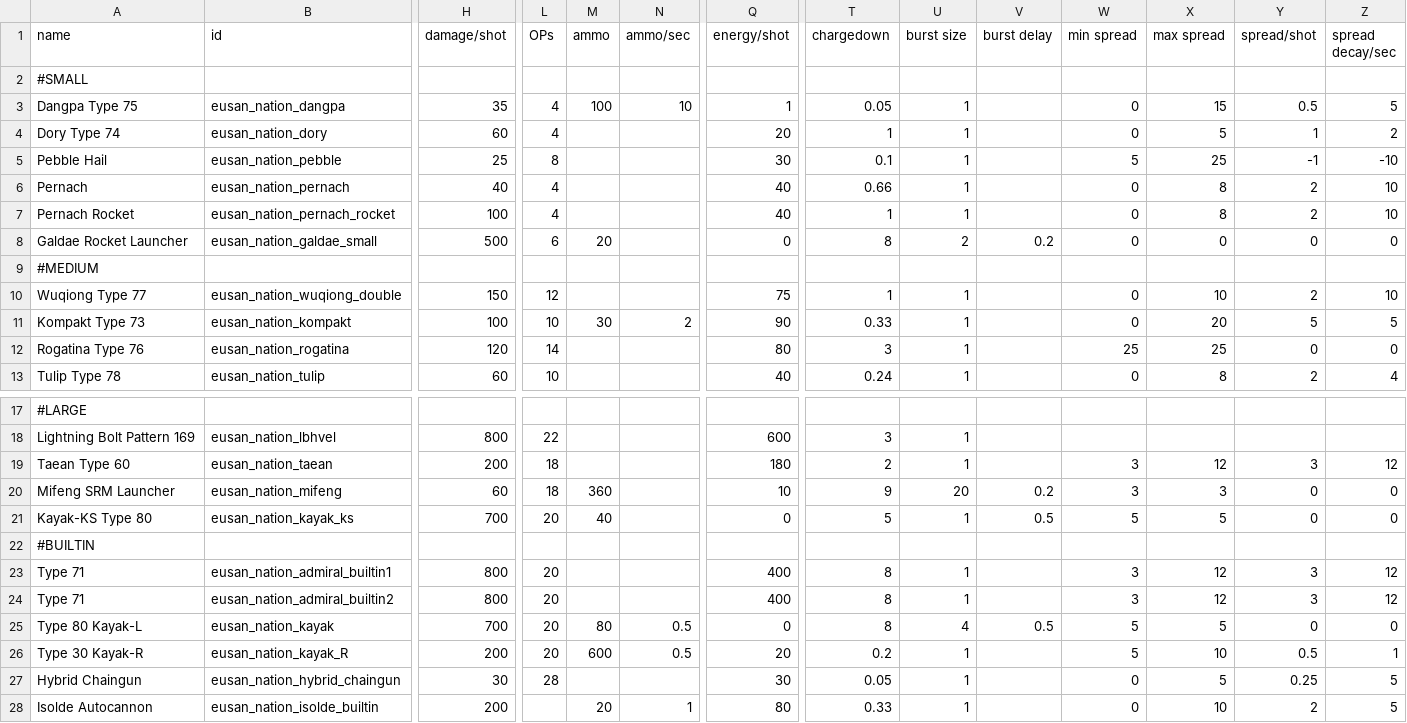
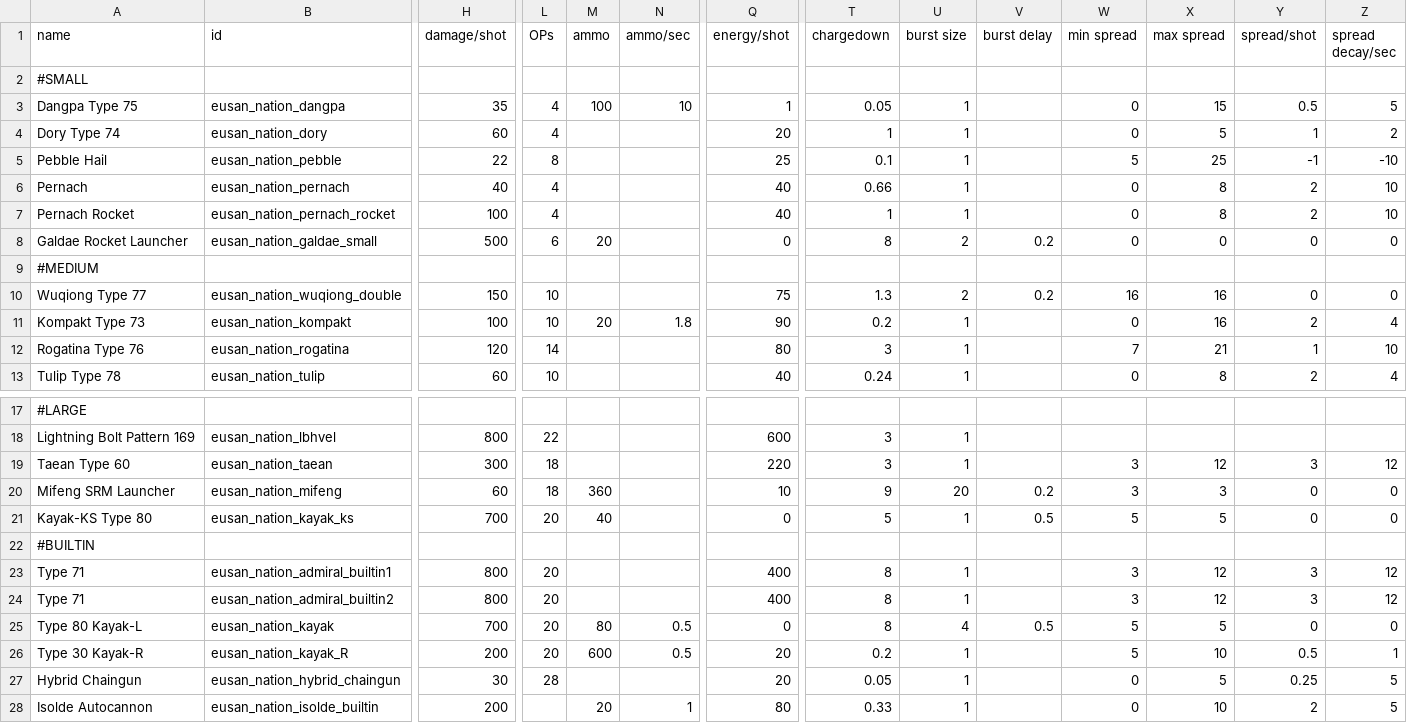
Before and after one commit to naslee2/SignalisMod, a CSV file: data/weapons/weapon_data.csv, drawn as a sheet; only a part is shown, gaps mark what is left out; the diff covers the shown part only; the diff names each change by its address in the sheet, - before the commit and + after, or states it on an @@ line.

```diff
--- a/data/weapons/weapon_data.csv
+++ b/data/weapons/weapon_data.csv
-H5 (damage/shot): 25
+H5 (damage/shot): 22
-Q5 (energy/shot): 30
+Q5 (energy/shot): 25
-L10 (OPs): 12
+L10 (OPs): 10
-T10 (chargedown): 1
+T10 (chargedown): 1.3
-U10 (burst size): 1
+U10 (burst size): 2
-V10 (burst delay): (empty)
+V10 (burst delay): 0.2
-W10 (min spread): 0
+W10 (min spread): 16
-X10 (max spread): 10
+X10 (max spread): 16
-Y10 (spread/shot): 2
+Y10 (spread/shot): 0
-Z10 (spread decay/sec): 10
+Z10 (spread decay/sec): 0
-M11 (ammo): 30
+M11 (ammo): 20
-N11 (ammo/sec): 2
+N11 (ammo/sec): 1.8
-T11 (chargedown): 0.33
+T11 (chargedown): 0.2
-X11 (max spread): 20
+X11 (max spread): 16
-Y11 (spread/shot): 5
+Y11 (spread/shot): 2
-Z11 (spread decay/sec): 5
+Z11 (spread decay/sec): 4
-W12 (min spread): 25
+W12 (min spread): 7
-X12 (max spread): 25
+X12 (max spread): 21
-Y12 (spread/shot): 0
+Y12 (spread/shot): 1
-Z12 (spread decay/sec): 0
+Z12 (spread decay/sec): 10
-H19 (damage/shot): 200
+H19 (damage/shot): 300
-Q19 (energy/shot): 180
+Q19 (energy/shot): 220
-T19 (chargedown): 2
+T19 (chargedown): 3
-Q27 (energy/shot): 30
+Q27 (energy/shot): 20
```
Also changed, not shown: 2 edited cells elsewhere in this file, data/hulls/ship_data.csv, 10 other files.
